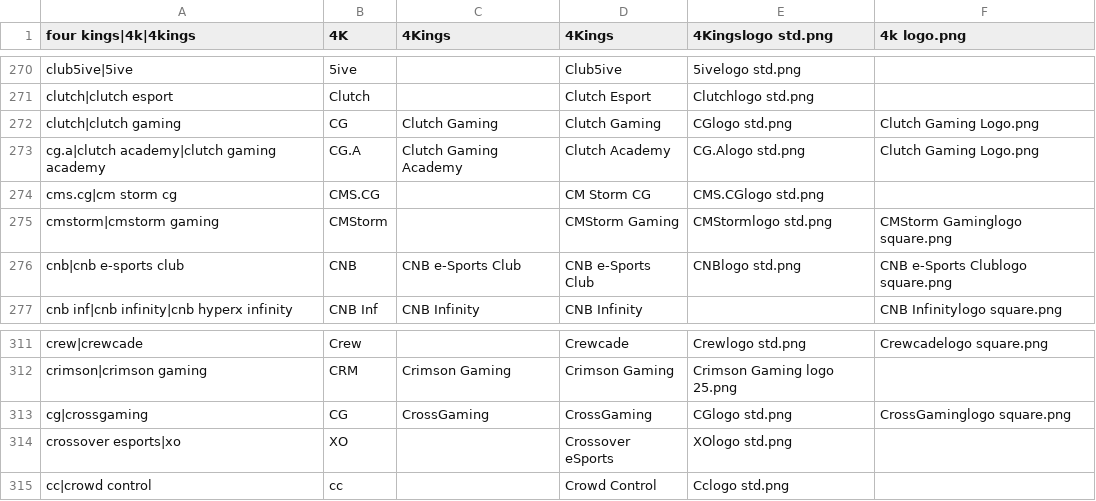
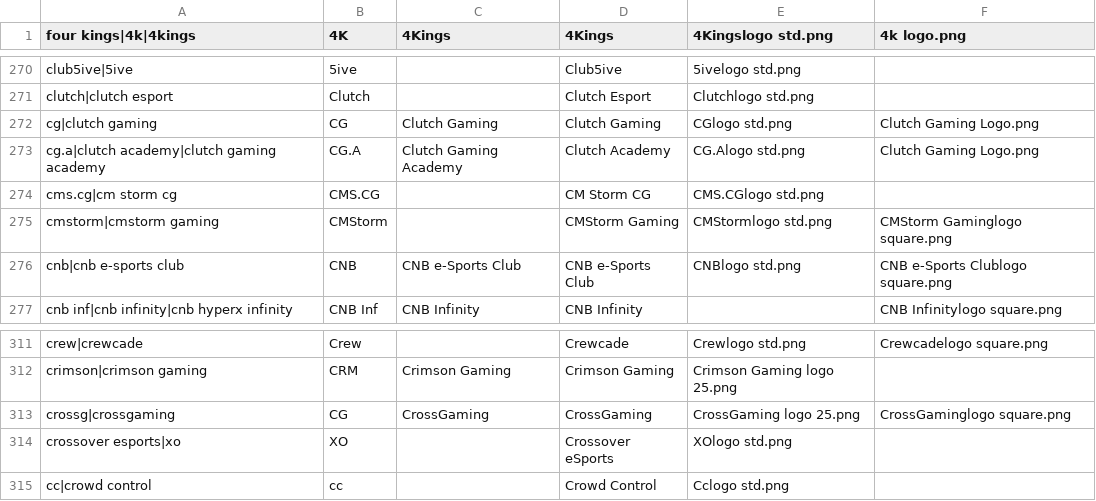
Before and after one commit to dominguesmarco/MediaWiki-TeamParserFunction, a CSV file: teams.csv, drawn as a sheet; only a part is shown, gaps mark what is left out.

Commit message:
Minor fix - CG to Clutch Gaming

```diff
--- a/teams.csv
+++ b/teams.csv
@@ -271,3 +271,3 @@ club5ive|5ive,5ive,,Club5ive,5ivelogo std.png,
 clutch|clutch esport,Clutch,,Clutch Esport,Clutchlogo std.png,
-clutch|clutch gaming,CG,Clutch Gaming,Clutch Gaming,CGlogo std.png,Clutch Gaming Logo.png
+cg|clutch gaming,CG,Clutch Gaming,Clutch Gaming,CGlogo std.png,Clutch Gaming Logo.png
 cg.a|clutch academy|clutch gaming academy,CG.A,Clutch Gaming Academy,Clutch Academy,CG.Alogo std.png,Clutch Gaming Logo.png
@@ -312,3 +312,3 @@ crew|crewcade,Crew,,Crewcade,Crewlogo std.png,Crewcadelogo square.png
 crimson|crimson gaming,CRM,Crimson Gaming,Crimson Gaming,Crimson Gaming logo 25.png,,
-cg|crossgaming,CG,CrossGaming,CrossGaming,CGlogo std.png,CrossGaminglogo square.png
+crossg|crossgaming,CG,CrossGaming,CrossGaming,CrossGaming logo 25.png,CrossGaminglogo square.png
 crossover esports|xo,XO,,Crossover eSports,XOlogo std.png,
```
